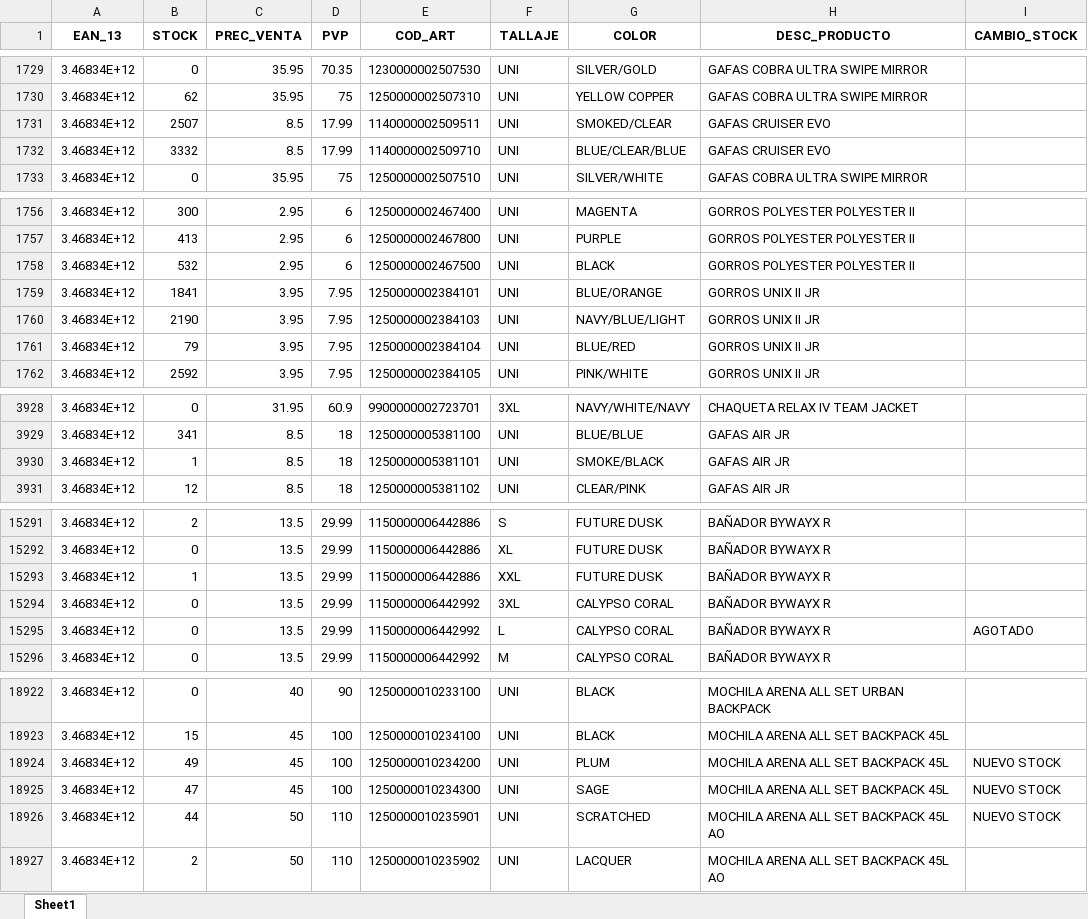
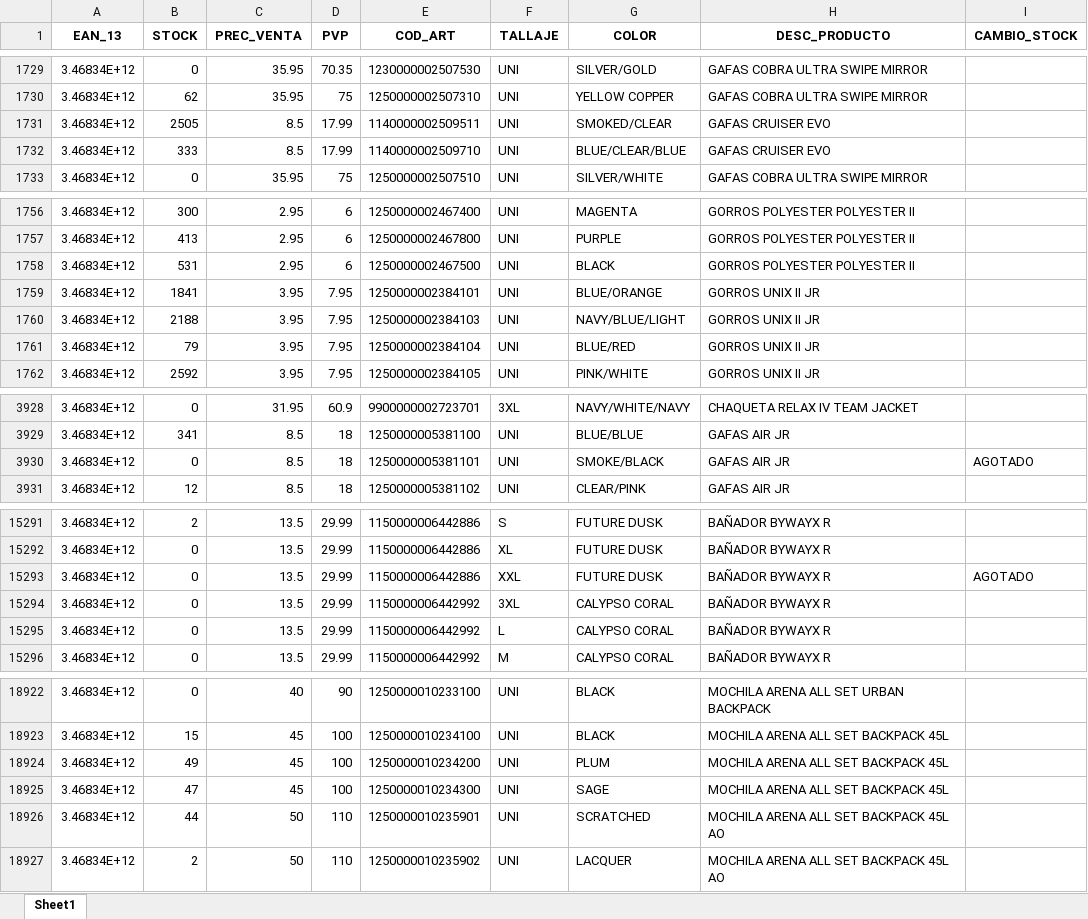
Before and after one commit to diazvjuanjo/stock_alert, an Excel workbook: stock_anterior.xlsx, sheet Sheet1, drawn as a sheet; only a part is shown, gaps mark what is left out; values as stored, in another font and other column widths than the file's, no borders; the diff covers the shown part only; the diff names each change by its address in the sheet, - before the commit and + after, or states it on an @@ line.

```diff
--- a/stock_anterior.xlsx (sheet Sheet1)
+++ b/stock_anterior.xlsx (sheet Sheet1)
-B1731 (STOCK): 2507
+B1731 (STOCK): 2505
-B1732 (STOCK): 3332
+B1732 (STOCK): 333
-B1758 (STOCK): 532
+B1758 (STOCK): 531
-B1760 (STOCK): 2190
+B1760 (STOCK): 2188
-B3930 (STOCK): 1
+B3930 (STOCK): 0
-I3930 (CAMBIO_STOCK): (empty)
+I3930 (CAMBIO_STOCK): AGOTADO
-B15293 (STOCK): 1
+B15293 (STOCK): 0
-I15293 (CAMBIO_STOCK): (empty)
+I15293 (CAMBIO_STOCK): AGOTADO
-I15295 (CAMBIO_STOCK): AGOTADO
+I15295 (CAMBIO_STOCK): (empty)
-I18924:I18926 (CAMBIO_STOCK): NUEVO STOCK
+I18924:I18926 (CAMBIO_STOCK): (empty)
```
Also changed, not shown: 58 edited cells elsewhere in this sheet.
